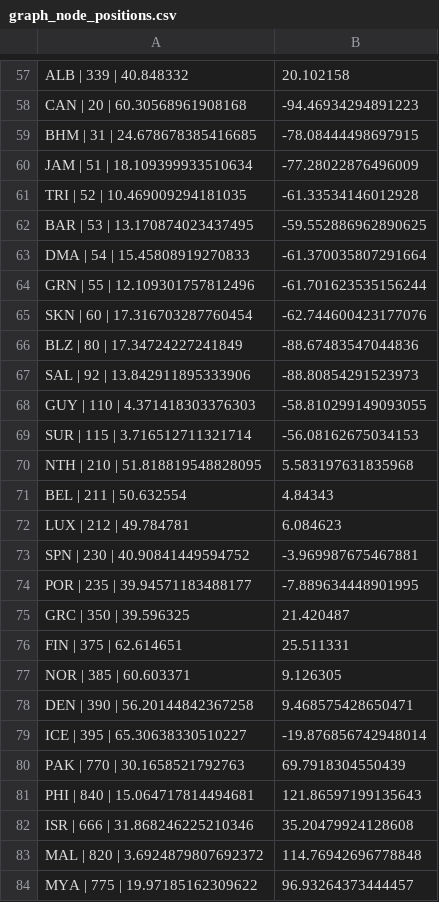
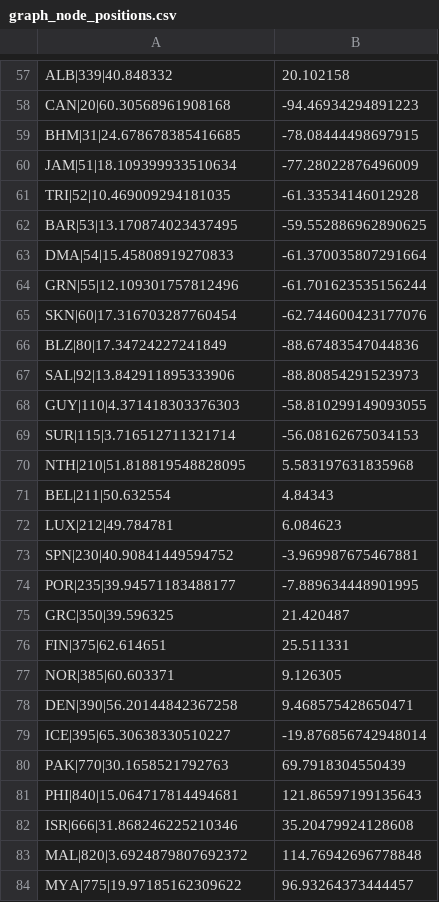
Before and after one commit to MenschMarcus/HistoGlobe_school, a CSV file: config/full/data/graph_node_positions.csv, drawn as a sheet; only a part is shown, gaps mark what is left out; the diff covers the shown part only; the diff names each change by its address in the sheet, - before the commit and + after, or states it on an @@ line.

```diff
--- a/config/full/data/graph_node_positions.csv
+++ b/config/full/data/graph_node_positions.csv
-A57: ALB | 339 | 40.848332
+A57: ALB|339|40.848332
-A58: CAN | 20 | 60.30568961908168
+A58: CAN|20|60.30568961908168
-A59: BHM | 31 | 24.678678385416685
+A59: BHM|31|24.678678385416685
-A60: JAM | 51 | 18.109399933510634
+A60: JAM|51|18.109399933510634
-A61: TRI | 52 | 10.469009294181035
+A61: TRI|52|10.469009294181035
-A62: BAR | 53 | 13.170874023437495
+A62: BAR|53|13.170874023437495
-A63: DMA | 54 | 15.45808919270833
+A63: DMA|54|15.45808919270833
-A64: GRN | 55 | 12.109301757812496
+A64: GRN|55|12.109301757812496
-A65: SKN | 60 | 17.316703287760454
+A65: SKN|60|17.316703287760454
-A66: BLZ | 80 | 17.34724227241849
+A66: BLZ|80|17.34724227241849
-A67: SAL | 92 | 13.842911895333906
+A67: SAL|92|13.842911895333906
-A68: GUY | 110 | 4.371418303376303
+A68: GUY|110|4.371418303376303
-A69: SUR | 115 | 3.716512711321714
+A69: SUR|115|3.716512711321714
-A70: NTH | 210 | 51.818819548828095
+A70: NTH|210|51.818819548828095
-A71: BEL | 211 | 50.632554
+A71: BEL|211|50.632554
-A72: LUX | 212 | 49.784781
+A72: LUX|212|49.784781
-A73: SPN | 230 | 40.90841449594752
+A73: SPN|230|40.90841449594752
-A74: POR | 235 | 39.94571183488177
+A74: POR|235|39.94571183488177
-A75: GRC | 350 | 39.596325
+A75: GRC|350|39.596325
-A76: FIN | 375 | 62.614651
+A76: FIN|375|62.614651
-A77: NOR | 385 | 60.603371
+A77: NOR|385|60.603371
-A78: DEN | 390 | 56.20144842367258
+A78: DEN|390|56.20144842367258
-A79: ICE | 395 | 65.30638330510227
+A79: ICE|395|65.30638330510227
-A80: PAK | 770 | 30.1658521792763
+A80: PAK|770|30.1658521792763
-A81: PHI | 840 | 15.064717814494681
+A81: PHI|840|15.064717814494681
-A82: ISR | 666 | 31.868246225210346
+A82: ISR|666|31.868246225210346
-A83: MAL | 820 | 3.6924879807692372
+A83: MAL|820|3.6924879807692372
-A84: MYA | 775 | 19.97185162309622
+A84: MYA|775|19.97185162309622
```
Also changed, not shown: 135 edited cells elsewhere in this file, 2 other files.
